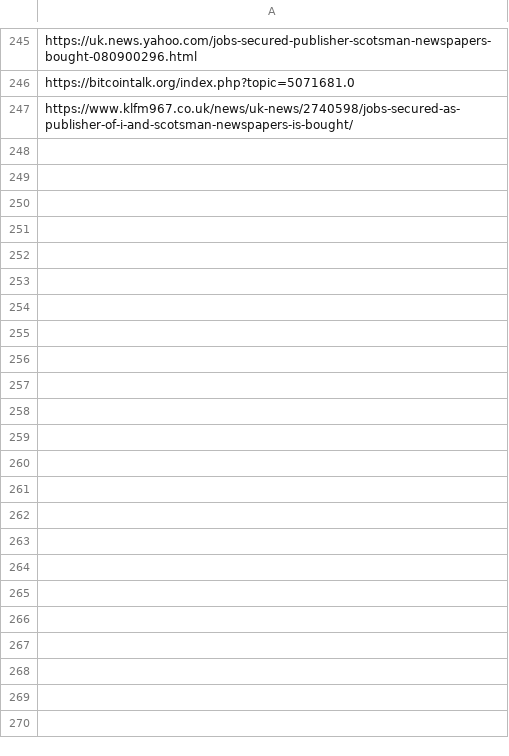
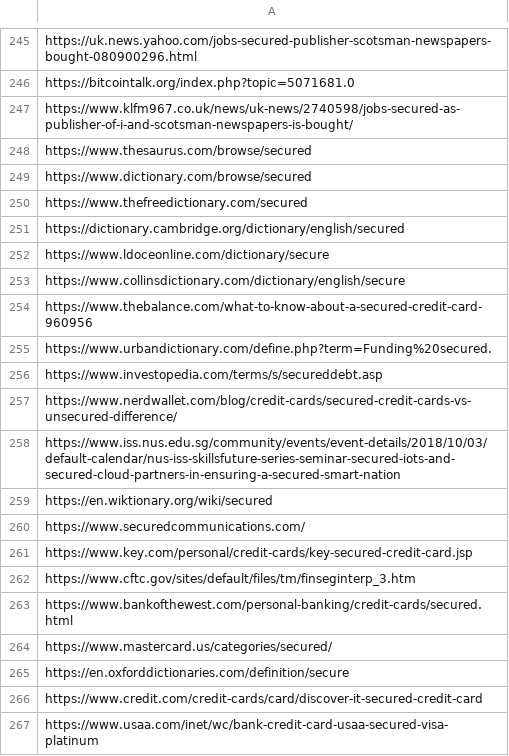
Before and after one commit to llmhyy/tls_atack, a CSV file: url_scraping/refined.csv, drawn as a sheet; only a part is shown, gaps mark what is left out; the diff covers the shown part only.

```diff
--- a/url_scraping/refined.csv
+++ b/url_scraping/refined.csv
@@ -247 +247,21 @@ https://bitcointalk.org/index.php?topic=5071681.0
 https://www.klfm967.co.uk/news/uk-news/2740598/jobs-secured-as-publisher-of-i-and-scotsman-newspapers-is-bought/
+https://www.thesaurus.com/browse/secured
+https://www.dictionary.com/browse/secured
+https://www.thefreedictionary.com/secured
+https://dictionary.cambridge.org/dictionary/english/secured
+https://www.ldoceonline.com/dictionary/secure
+https://www.collinsdictionary.com/dictionary/english/secure
+https://www.thebalance.com/what-to-know-about-a-secured-credit-card-960956
+https://www.urbandictionary.com/define.php?term=Funding%20secured.
+https://www.investopedia.com/terms/s/secureddebt.asp
+https://www.nerdwallet.com/blog/credit-cards/secured-credit-cards-vs-unsecured-difference/
+https://www.iss.nus.edu.sg/community/events/event-details/2018/10/03/default-calendar/nus-iss-skillsfuture-series-seminar-secured-iots-and-secured-cloud-partners-in-ensuring-a-secured-smart-nation
+https://en.wiktionary.org/wiki/secured
+https://www.securedcommunications.com/
+https://www.key.com/personal/credit-cards/key-secured-credit-card.jsp
+https://www.cftc.gov/sites/default/files/tm/finseginterp_3.htm
+https://www.bankofthewest.com/personal-banking/credit-cards/secured.html
+https://www.mastercard.us/categories/secured/
+https://en.oxforddictionaries.com/definition/secure
+https://www.credit.com/credit-cards/card/discover-it-secured-credit-card
+https://www.usaa.com/inet/wc/bank-credit-card-usaa-secured-visa-platinum
```
Also changed, not shown: 10 added rows elsewhere in this file, 2 other files.
